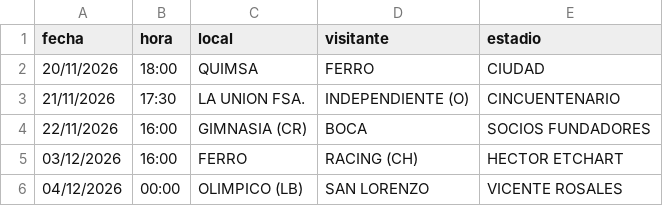
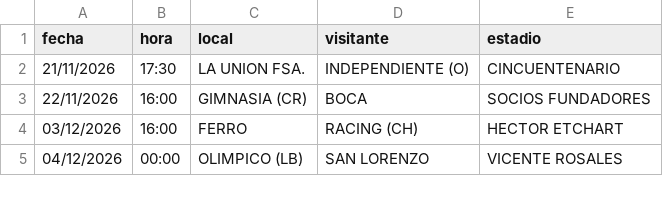
Before and after one commit to Lucasellero/liga_argentina, a CSV file: docs/liga_proximo/fixture_upcoming.csv, drawn as a sheet; only a part is shown.

```diff
--- a/docs/liga_proximo/fixture_upcoming.csv
+++ b/docs/liga_proximo/fixture_upcoming.csv
@@ -1,3 +1,2 @@
 fecha,hora,local,visitante,estadio
-20/11/2026,18:00,QUIMSA,FERRO,CIUDAD
 21/11/2026,17:30,LA UNION FSA.,INDEPENDIENTE (O),CINCUENTENARIO
```
Also changed, not shown: docs/liga_argentina/fixture_upcoming.csv, docs/liga_nacional/fixture_upcoming.csv, 6 other files.
